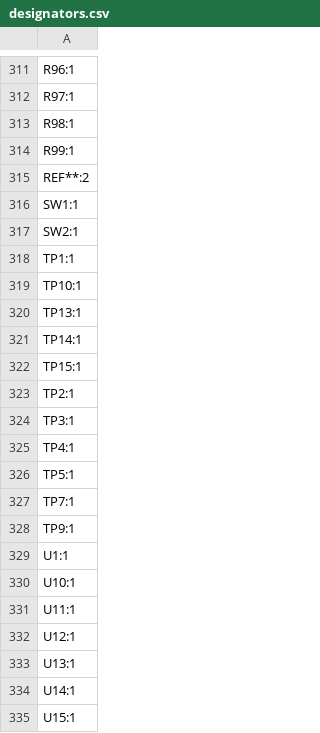
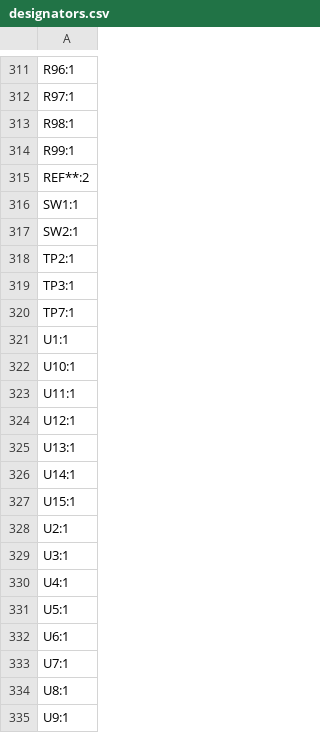
Before and after one commit to thermseekr/esp-24v-16ch, a CSV file: V6/production/designators.csv, drawn as a sheet; only a part is shown, gaps mark what is left out; the shorter side is filled out with more unchanged rows.

```diff
--- a/V6/production/designators.csv
+++ b/V6/production/designators.csv
@@ -317,13 +317,5 @@ SW1:1
 SW2:1
-TP1:1
-TP10:1
-TP13:1
-TP14:1
-TP15:1
 TP2:1
 TP3:1
-TP4:1
-TP5:1
 TP7:1
-TP9:1
 U1:1
```
Also changed, not shown: V6/production/bom.csv, V6/production/positions.csv, 8 other files.
